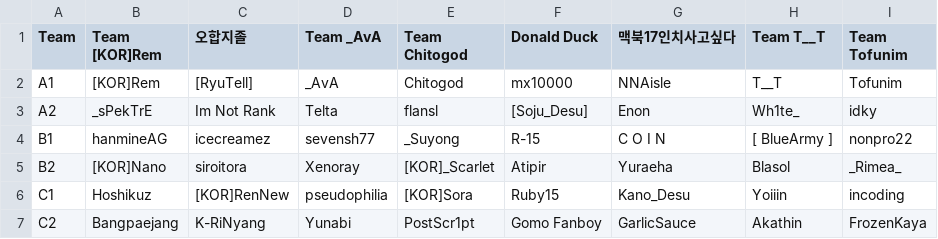
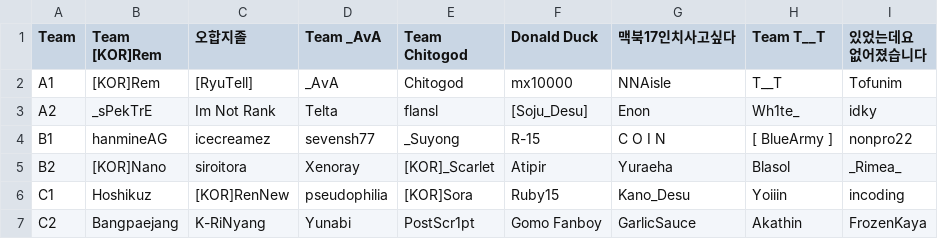
Before and after one commit to OFCT-Devs/OFCT_StreamKit_2-2, a CSV file: Streamkit/PlayerList.csv, drawn as a sheet.

Commit message:
Team List Update

```diff
--- a/Streamkit/PlayerList.csv
+++ b/Streamkit/PlayerList.csv
@@ -1,2 +1,2 @@
-Team,Team [KOR]Rem,오합지졸,Team _AvA,Team Chitogod,Donald Duck,맥북17인치사고싶다,Team T__T,Team Tofunim
+Team,Team [KOR]Rem,오합지졸,Team _AvA,Team Chitogod,Donald Duck,맥북17인치사고싶다,Team T__T,있었는데요 없어졌습니다
 A1,[KOR]Rem,[RyuTell],_AvA,Chitogod,mx10000,NNAisle,T__T,Tofunim
```
Also changed, not shown: Streamkit/mapPick.csv.
